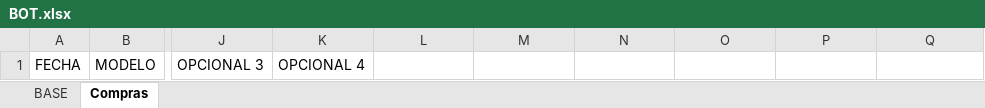
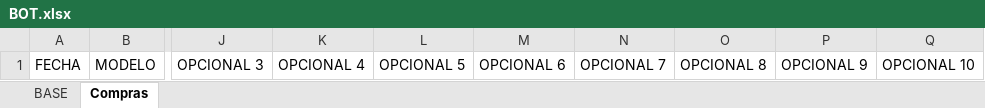
Before and after one commit to DylanVicharra/Bot-Compra, an Excel workbook: BOT.xlsx, sheet Compras, drawn as a sheet; only a part is shown, gaps mark what is left out; values as stored, in another font and other column widths than the file's, no borders; table styles not drawn; the diff names each change by its address in the sheet, - before the commit and + after, or states it on an @@ line.

```diff
--- a/BOT.xlsx (sheet Compras)
+++ b/BOT.xlsx (sheet Compras)
-L1: (empty)
+L1: OPCIONAL 5
-M1: (empty)
+M1: OPCIONAL 6
-N1: (empty)
+N1: OPCIONAL 7
-O1: (empty)
+O1: OPCIONAL 8
-P1: (empty)
+P1: OPCIONAL 9
-Q1: (empty)
+Q1: OPCIONAL 10
```
Also changed, not shown: sheet BASE.
